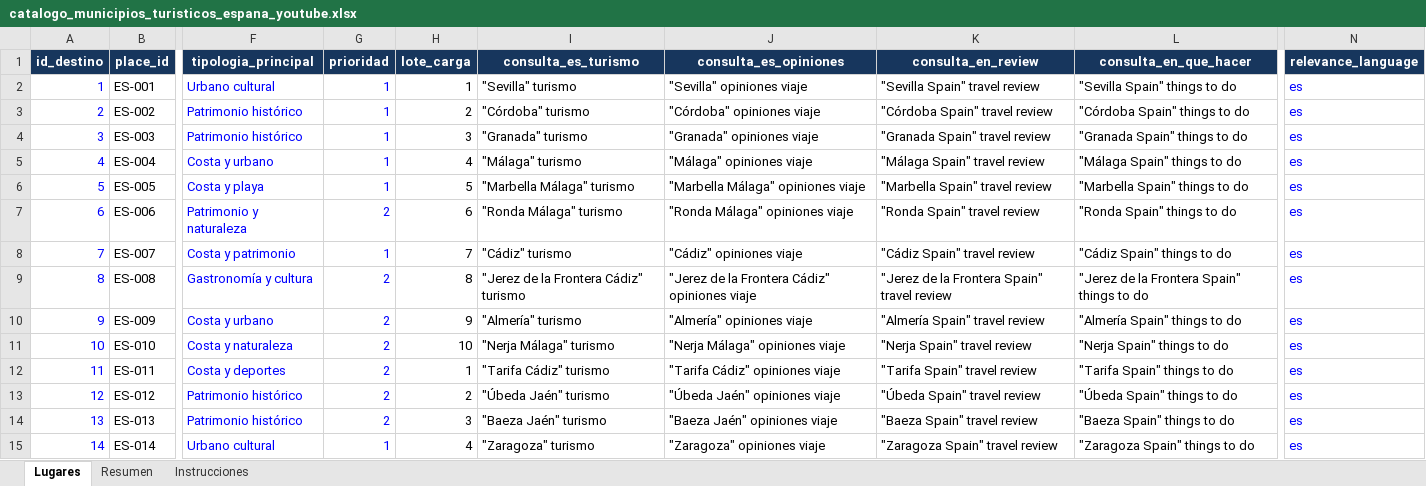
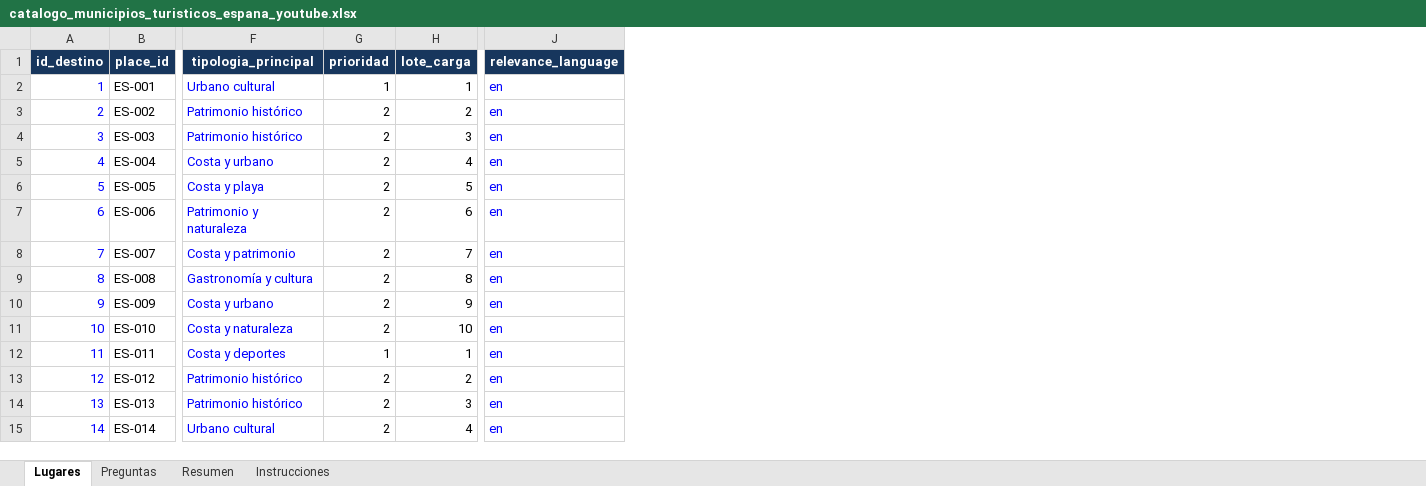
Before and after one commit to efzp/youtube_scrapper_spain_tourism, an Excel workbook: catalogo_municipios_turisticos_espana_youtube.xlsx, sheet Lugares, drawn as a sheet; only a part is shown, gaps mark what is left out; values as stored, in another font and other column widths than the file's, no borders; conditional formats and table styles not drawn; removed rows and columns are numbered as before the commit, all else as after; the diff covers the shown part only; the diff names each change by its address in the sheet, - before the commit and + after, or states it on an @@ line.

Commit message:
Ajuste a catalogo

```diff
--- a/catalogo_municipios_turisticos_espana_youtube.xlsx (sheet Lugares)
+++ b/catalogo_municipios_turisticos_espana_youtube.xlsx (sheet Lugares)
+sheet tab: Preguntas
-column I (consulta_es_turismo), rows 2-15: "Sevilla" turismo | "Córdoba" turismo | "Granada" turismo | "Málaga" turismo | "Marbella Málaga" turismo | "Ronda Málaga" turismo | "Cádiz" turismo | "Jerez de la Frontera Cádiz" turismo | "Almería" turismo | "Nerja Málaga" turismo | "Tarifa Cádiz" turismo | "Úbeda Jaén" turismo | "Baeza Jaén" turismo | "Zaragoza" turismo
-column J (consulta_es_opiniones), rows 2-15: "Sevilla" opiniones viaje | "Córdoba" opiniones viaje | "Granada" opiniones viaje | "Málaga" opiniones viaje | "Marbella Málaga" opiniones viaje | "Ronda Málaga" opiniones viaje | "Cádiz" opiniones viaje | "Jerez de la Frontera Cádiz" opiniones viaje | "Almería" opiniones viaje | "Nerja Málaga" opiniones viaje | "Tarifa Cádiz" opiniones viaje | "Úbeda Jaén" opiniones viaje | "Baeza Jaén" opiniones viaje | "Zaragoza" opiniones viaje
-column K (consulta_en_review), rows 2-15: "Sevilla Spain" travel review | "Córdoba Spain" travel review | "Granada Spain" travel review | "Málaga Spain" travel review | "Marbella Spain" travel review | "Ronda Spain" travel review | "Cádiz Spain" travel review | "Jerez de la Frontera Spain" travel review | "Almería Spain" travel review | "Nerja Spain" travel review | "Tarifa Spain" travel review | "Úbeda Spain" travel review | "Baeza Spain" travel review | "Zaragoza Spain" travel review
-column L (consulta_en_que_hacer), rows 2-15: "Sevilla Spain" things to do | "Córdoba Spain" things to do | "Granada Spain" things to do | "Málaga Spain" things to do | "Marbella Spain" things to do | "Ronda Spain" things to do | "Cádiz Spain" things to do | "Jerez de la Frontera Spain" things to do | "Almería Spain" things to do | "Nerja Spain" things to do | "Tarifa Spain" things to do | "Úbeda Spain" things to do | "Baeza Spain" things to do | "Zaragoza Spain" things to do
-G2:G15 text colour: #0000FF
+G2:G15 text colour: black
-J2:J15 (relevance_language): es
+J2:J15 (relevance_language): en
-G3:G6 (prioridad): 1
+G3:G6 (prioridad): 2
-G8 (prioridad): 1
+G8 (prioridad): 2
-G12 (prioridad): 2
+G12 (prioridad): 1
-G15 (prioridad): 1
+G15 (prioridad): 2
```
Also changed, not shown: 172 edited cells and cell formats elsewhere in this sheet, sheet Resumen, sheet Instrucciones, formulas that keep their value, 12 other files.
